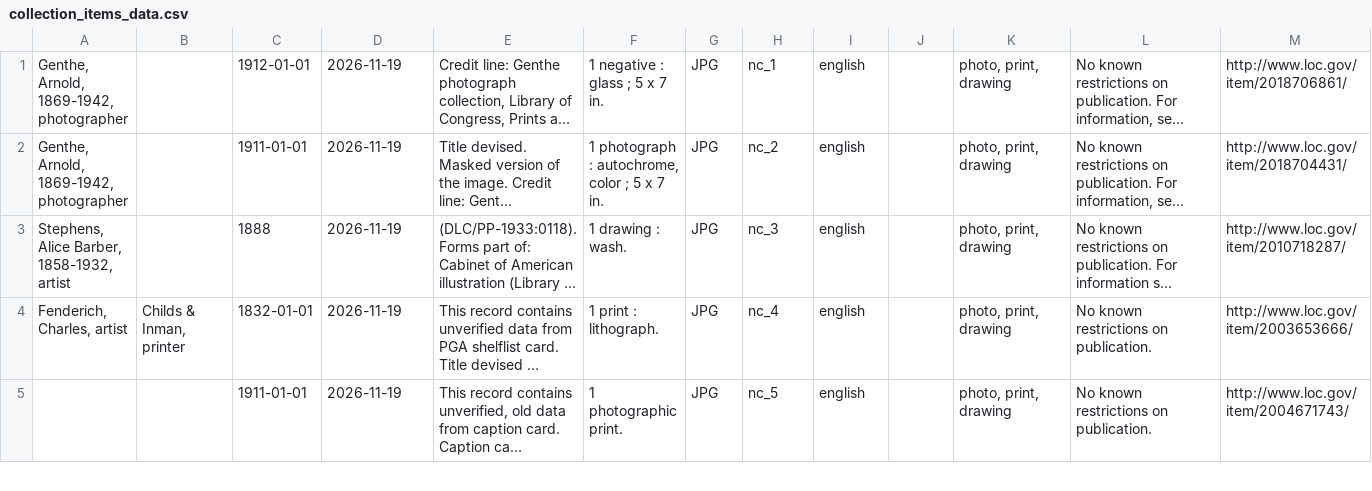
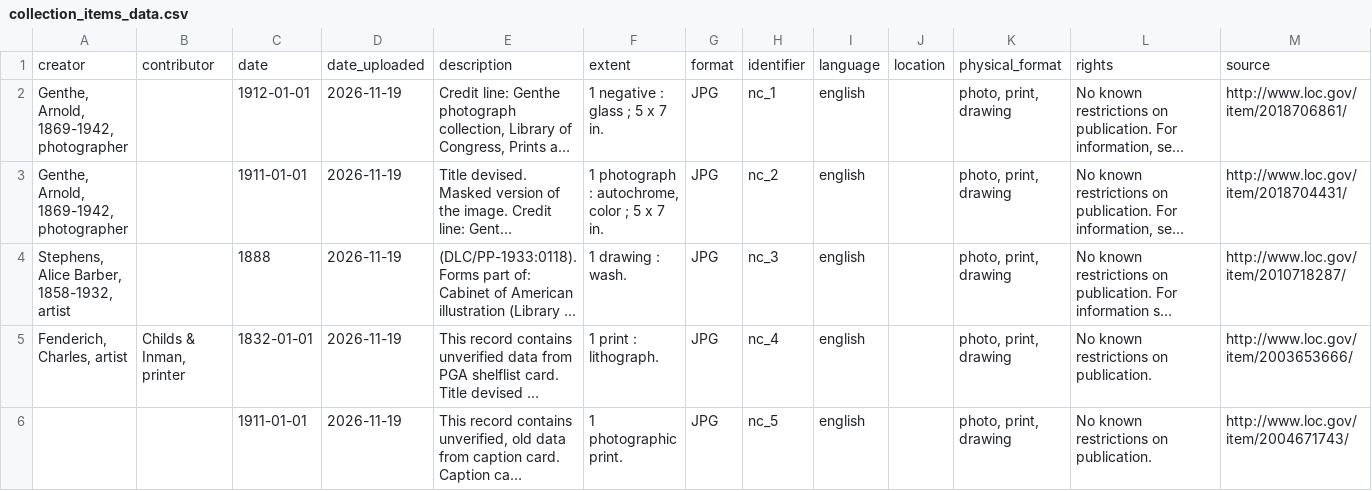
Before and after one commit to fmccue-umich/si676, a CSV file: cats-collection/collection_items_data.csv, drawn as a sheet; only a part is shown; long unchanged cells end in …; rows hold the shown columns only; the diff names each change by its address in the sheet, - before the commit and + after, or states it on an @@ line.

```diff
--- a/cats-collection/collection_items_data.csv
+++ b/cats-collection/collection_items_data.csv
+row 1: creator | contributor | date | date_uploaded | description | extent | format | identifier | language | location | physical_format | rights | source
```
Also changed, not shown: 1 other file.
